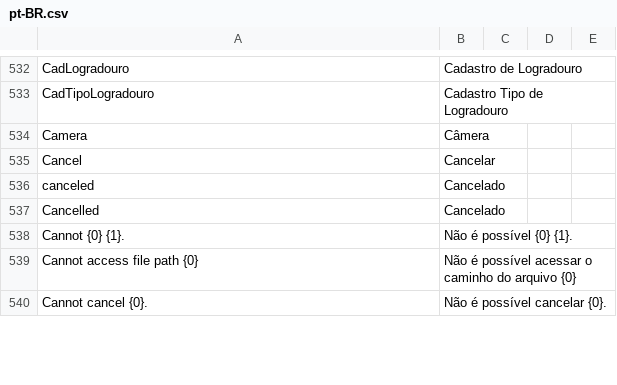
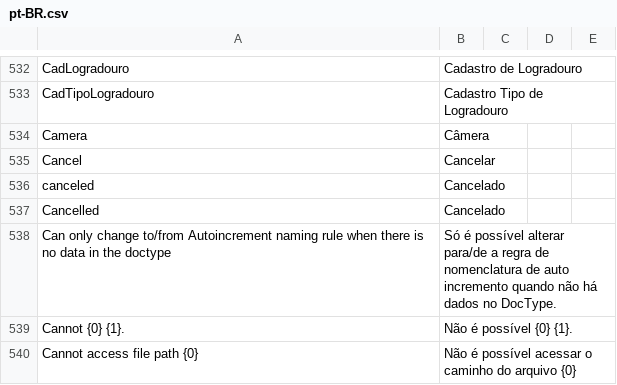
Before and after one commit to sistemasepic/frappe, a CSV file: frappe/translations/pt-BR.csv, drawn as a sheet; only a part is shown, gaps mark what is left out; the shorter side is filled out with more unchanged rows.

```diff
--- a/frappe/translations/pt-BR.csv
+++ b/frappe/translations/pt-BR.csv
@@ -538,2 +538,3 @@ canceled,Cancelado
 Cancelled,Cancelado
+Can only change to/from Autoincrement naming rule when there is no data in the doctype,Só é possível alterar para/de a regra de nomenclatura de auto incremento quando não há dados no DocType.
 Cannot {0} {1}.,Não é possível {0} {1}.
```
Also changed, not shown: 3 other files.
